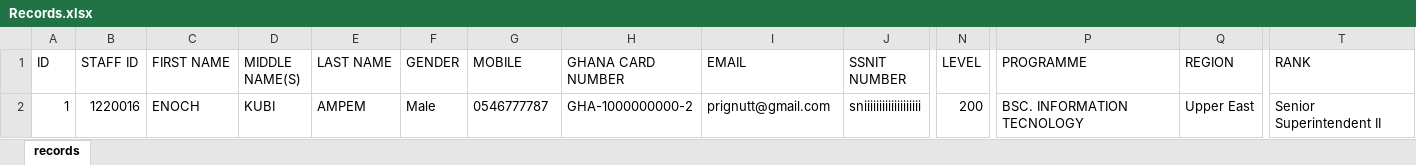
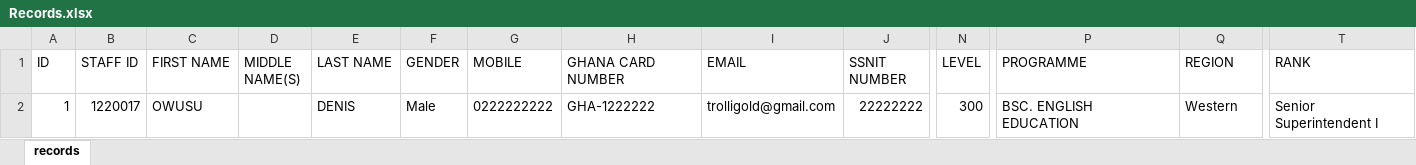
Before and after one commit to AppiahEnoch/NEW_GNATOC_DB, an Excel workbook: Records.xlsx, sheet records, drawn as a sheet; only a part is shown, gaps mark what is left out; values as stored, in another font and other column widths than the file's, no borders; the diff names each change by its address in the sheet, - before the commit and + after, or states it on an @@ line.

```diff
--- a/Records.xlsx (sheet records)
+++ b/Records.xlsx (sheet records)
-B2 (STAFF ID): 1220016
+B2 (STAFF ID): 1220017
-C2 (FIRST NAME): ENOCH
+C2 (FIRST NAME): OWUSU
-D2 (MIDDLE NAME(S)): KUBI
+D2 (MIDDLE NAME(S)): (empty)
-E2 (LAST NAME): AMPEM
+E2 (LAST NAME): DENIS
-G2 (MOBILE): 0546777787
+G2 (MOBILE): 0222222222
-H2 (GHANA CARD NUMBER): GHA-1000000000-2
+H2 (GHANA CARD NUMBER): GHA-1222222
-I2 (EMAIL): prignutt@gmail.com
+I2 (EMAIL): trolligold@gmail.com
-J2 (SSNIT NUMBER): sniiiiiiiiiiiiiiiiiii
+J2 (SSNIT NUMBER): 22222222
-N2 (LEVEL): 200
+N2 (LEVEL): 300
-P2 (PROGRAMME): BSC. INFORMATION TECNOLOGY
+P2 (PROGRAMME): BSC. ENGLISH EDUCATION
-Q2 (REGION): Upper East
+Q2 (REGION): Western
-T2 (RANK): Senior Superintendent II
+T2 (RANK): Senior Superintendent I
```
Also changed, not shown: 2 other files.
